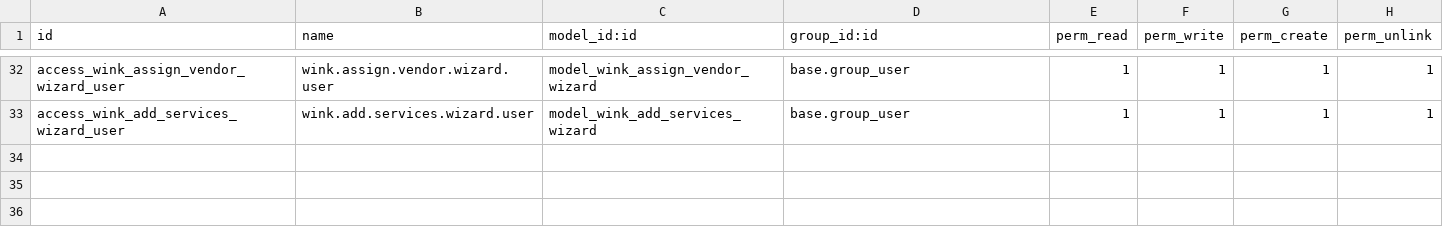
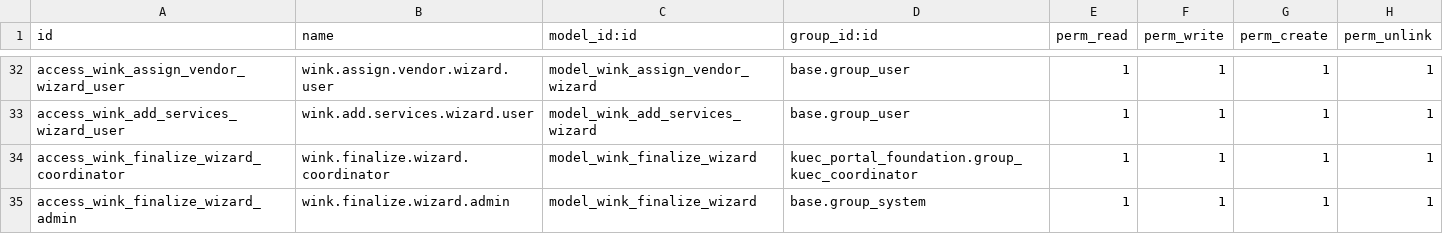
Before and after one commit to m-sankar-kaizen/kuec-wink, a CSV file: kuec_service_catalogue/security/ir.model.access.csv, drawn as a sheet; only a part is shown, gaps mark what is left out.

```diff
--- a/kuec_service_catalogue/security/ir.model.access.csv
+++ b/kuec_service_catalogue/security/ir.model.access.csv
@@ -33 +33,3 @@ access_wink_assign_vendor_wizard_user,wink.assign.vendor.wizard.user,model_wink_
 access_wink_add_services_wizard_user,wink.add.services.wizard.user,model_wink_add_services_wizard,base.group_user,1,1,1,1
+access_wink_finalize_wizard_coordinator,wink.finalize.wizard.coordinator,model_wink_finalize_wizard,kuec_portal_foundation.group_kuec_coordinator,1,1,1,1
+access_wink_finalize_wizard_admin,wink.finalize.wizard.admin,model_wink_finalize_wizard,base.group_system,1,1,1,1
```
Also changed, not shown: 21 other files.
